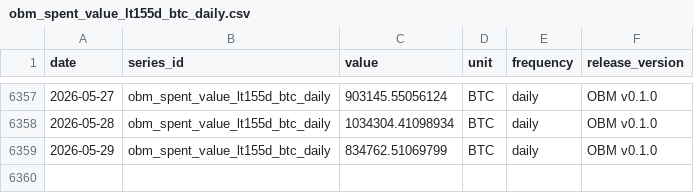
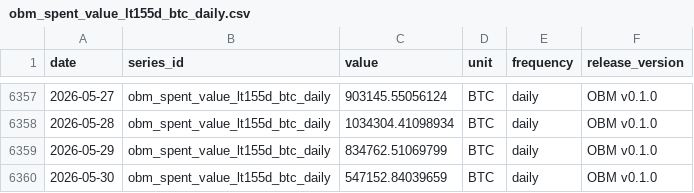
Before and after one commit to diegorllanos/open-bitcoin-metrics, a CSV file: metrics/obm_spent_value_lt155d_btc_daily/obm_spent_value_lt155d_btc_daily.csv, drawn as a sheet; only a part is shown, gaps mark what is left out; the diff names each change by its address in the sheet, - before the commit and + after, or states it on an @@ line.

```diff
--- a/metrics/obm_spent_value_lt155d_btc_daily/obm_spent_value_lt155d_btc_daily.csv
+++ b/metrics/obm_spent_value_lt155d_btc_daily/obm_spent_value_lt155d_btc_daily.csv
+row 6360: 2026-05-30 | obm_spent_value_lt155d_btc_daily | 547152.84039659 | BTC | daily | OBM v0.1.0
```
Also changed, not shown: metrics/obm_cdd_btcxdays_daily/obm_cdd_btcxdays_daily.csv, metrics/obm_cdd_per_supply_days_daily/obm_cdd_per_supply_days_daily.csv, 25 other files.
